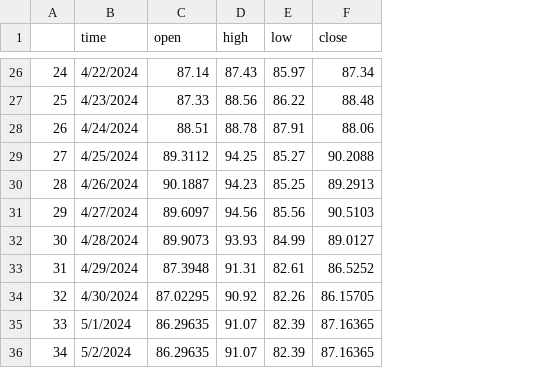
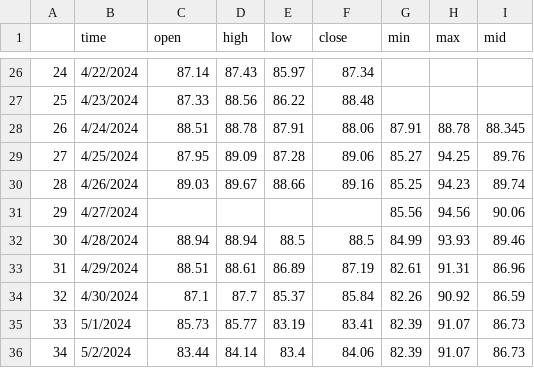
Before and after one commit to Abolfazl-Khodayari/Finance, a CSV file: data.csv, drawn as a sheet; only a part is shown, gaps mark what is left out; the diff covers the shown part only; the diff names each change by its address in the sheet, - before the commit and + after, or states it on an @@ line.

```diff
--- a/data.csv
+++ b/data.csv
+column G (min), rows 28-36: 87.91 | 85.27 | 85.25 | 85.56 | 84.99 | 82.61 | 82.26 | 82.39 | 82.39
+column H (max), rows 28-36: 88.78 | 94.25 | 94.23 | 94.56 | 93.93 | 91.31 | 90.92 | 91.07 | 91.07
+column I (mid), rows 28-36: 88.345 | 89.76 | 89.74 | 90.06 | 89.46 | 86.96 | 86.59 | 86.73 | 86.73
-C29 (open): 89.3112
+C29 (open): 87.95
-D29 (high): 94.25
+D29 (high): 89.09
-E29 (low): 85.27
+E29 (low): 87.28
-F29 (close): 90.2088
+F29 (close): 89.06
-C30 (open): 90.1887
+C30 (open): 89.03
-D30 (high): 94.23
+D30 (high): 89.67
-E30 (low): 85.25
+E30 (low): 88.66
-F30 (close): 89.2913
+F30 (close): 89.16
-C31 (open): 89.6097
+C31 (open): (empty)
-D31 (high): 94.56
+D31 (high): (empty)
-E31 (low): 85.56
+E31 (low): (empty)
-F31 (close): 90.5103
+F31 (close): (empty)
-C32 (open): 89.9073
+C32 (open): 88.94
-D32 (high): 93.93
+D32 (high): 88.94
-E32 (low): 84.99
+E32 (low): 88.5
-F32 (close): 89.0127
+F32 (close): 88.5
-C33 (open): 87.3948
+C33 (open): 88.51
-D33 (high): 91.31
+D33 (high): 88.61
-E33 (low): 82.61
+E33 (low): 86.89
-F33 (close): 86.5252
+F33 (close): 87.19
-C34 (open): 87.02295
+C34 (open): 87.1
-D34 (high): 90.92
+D34 (high): 87.7
-E34 (low): 82.26
+E34 (low): 85.37
-F34 (close): 86.15705
+F34 (close): 85.84
-C35 (open): 86.29635
+C35 (open): 85.73
-D35 (high): 91.07
+D35 (high): 85.77
-E35 (low): 82.39
+E35 (low): 83.19
-F35 (close): 87.16365
+F35 (close): 83.41
-C36 (open): 86.29635
+C36 (open): 83.44
-D36 (high): 91.07
+D36 (high): 84.14
-E36 (low): 82.39
+E36 (low): 83.4
-F36 (close): 87.16365
+F36 (close): 84.06
```
Also changed, not shown: 14 added rows, 5 removed rows, 44 edited cells and row numbers in column A elsewhere in this file, 1 other file.
